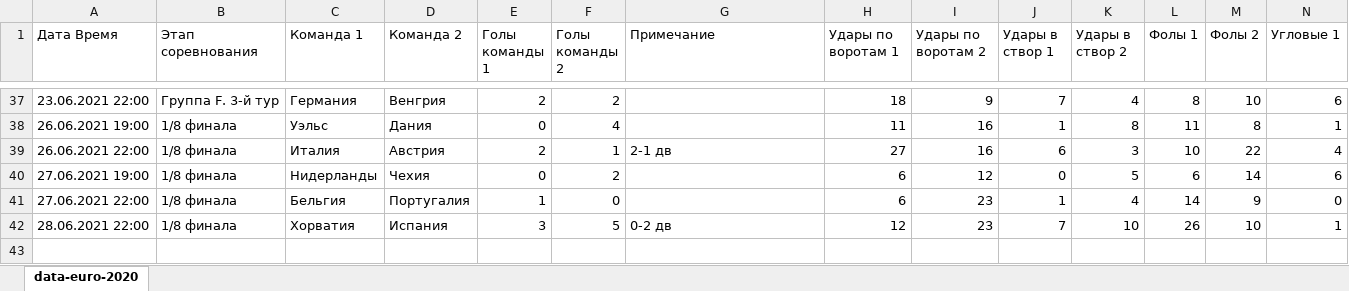
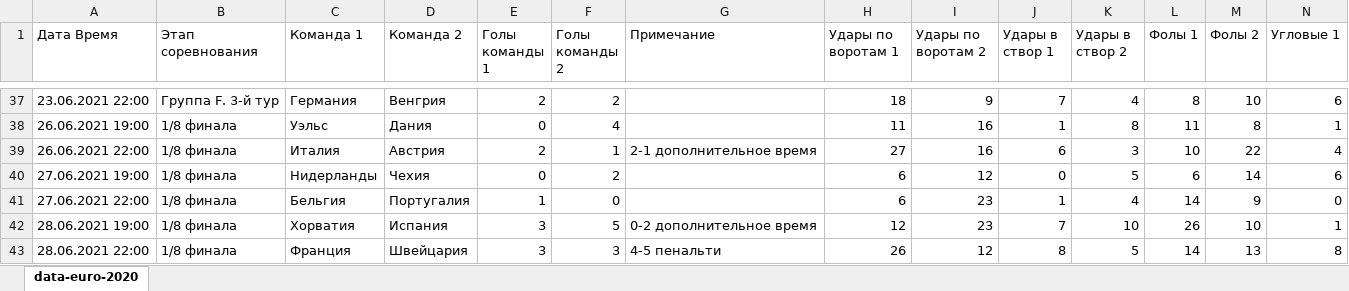
Before and after one commit to v5v5/data-euro-2020, an Excel workbook: data-euro-2020.xlsx, sheet data-euro-2020, drawn as a sheet; only a part is shown, gaps mark what is left out; values as stored, in another font and other column widths than the file's, no borders; rows hold the shown columns only; the diff names each change by its address in the sheet, - before the commit and + after, or states it on an @@ line.

Commit message:
added new matches

```diff
--- a/data-euro-2020.xlsx (sheet data-euro-2020)
+++ b/data-euro-2020.xlsx (sheet data-euro-2020)
-G39 (Примечание): 2-1 дв
+G39 (Примечание): 2-1 дополнительное время
-A42 (Дата Время): 28.06.2021 22:00
+A42 (Дата Время): 28.06.2021 19:00
-G42 (Примечание): 0-2 дв
+G42 (Примечание): 0-2 дополнительное время
+row 43: 28.06.2021 22:00 | 1/8 финала | Франция | Швейцария | 3 | 3 | 4-5 пенальти | 26 | 12 | 8 | 5 | 14 | 13 | 8
```
